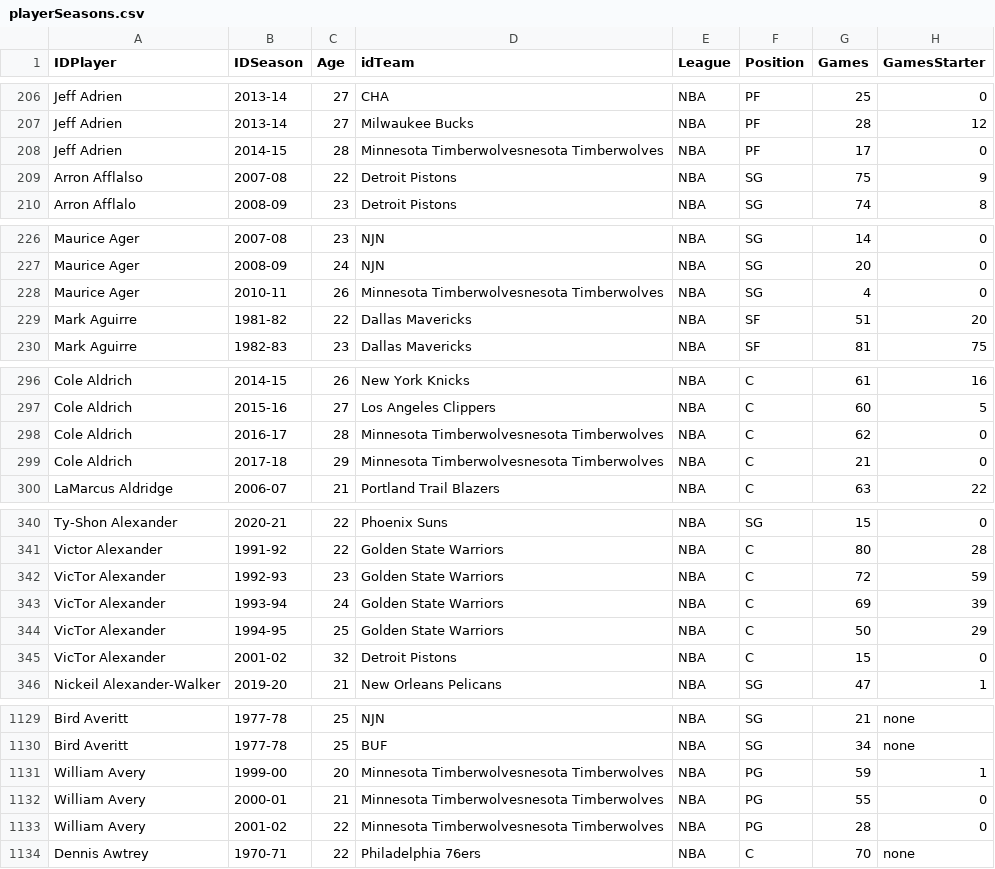
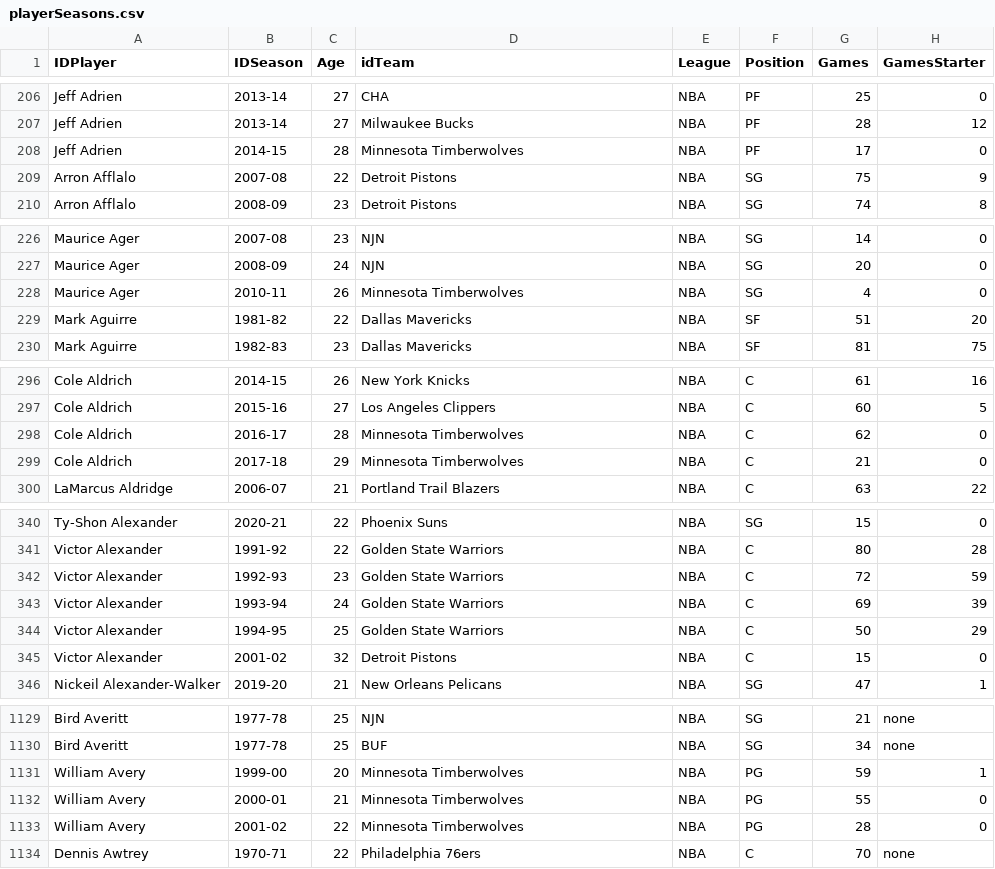
Before and after one commit to joellpz/M06-UF2-JDBC, a CSV file: data/CSV/playerSeasons.csv, drawn as a sheet; only a part is shown, gaps mark what is left out; the diff covers the shown part only; the diff names each change by its address in the sheet, - before the commit and + after, or states it on an @@ line.

```diff
--- a/data/CSV/playerSeasons.csv
+++ b/data/CSV/playerSeasons.csv
-D208 (idTeam): Minnesota Timberwolvesnesota Timberwolves
+D208 (idTeam): Minnesota Timberwolves
-A209 (IDPlayer): Arron Afflalso
+A209 (IDPlayer): Arron Afflalo
-D228 (idTeam): Minnesota Timberwolvesnesota Timberwolves
+D228 (idTeam): Minnesota Timberwolves
-D298:D299 (idTeam): Minnesota Timberwolvesnesota Timberwolves
+D298:D299 (idTeam): Minnesota Timberwolves
-A342:A345 (IDPlayer): VicTor Alexander
+A342:A345 (IDPlayer): Victor Alexander
-D1131:D1133 (idTeam): Minnesota Timberwolvesnesota Timberwolves
+D1131:D1133 (idTeam): Minnesota Timberwolves
```
Also changed, not shown: 26 edited cells elsewhere in this file, data/CSV/playerPerGame.csv, data/CSV/seasons.csv, 5 other files.
